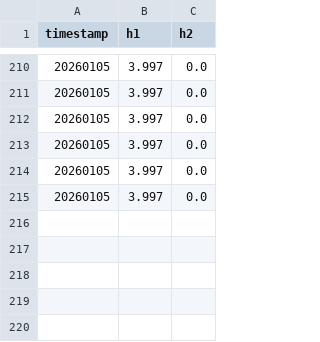
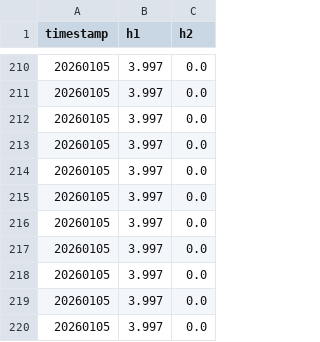
Before and after one commit to AETAERNA/ForgeNet, a CSV file: exports/forgenet_master.csv, drawn as a sheet; only a part is shown, gaps mark what is left out.

Commit message:
Auto-sync: 2026-01-05 11:26:53

```diff
--- a/exports/forgenet_master.csv
+++ b/exports/forgenet_master.csv
@@ -215 +215,6 @@ timestamp,h1,h2
 20260105,3.997,0.0
+20260105,3.997,0.0
+20260105,3.997,0.0
+20260105,3.997,0.0
+20260105,3.997,0.0
+20260105,3.997,0.0
```
